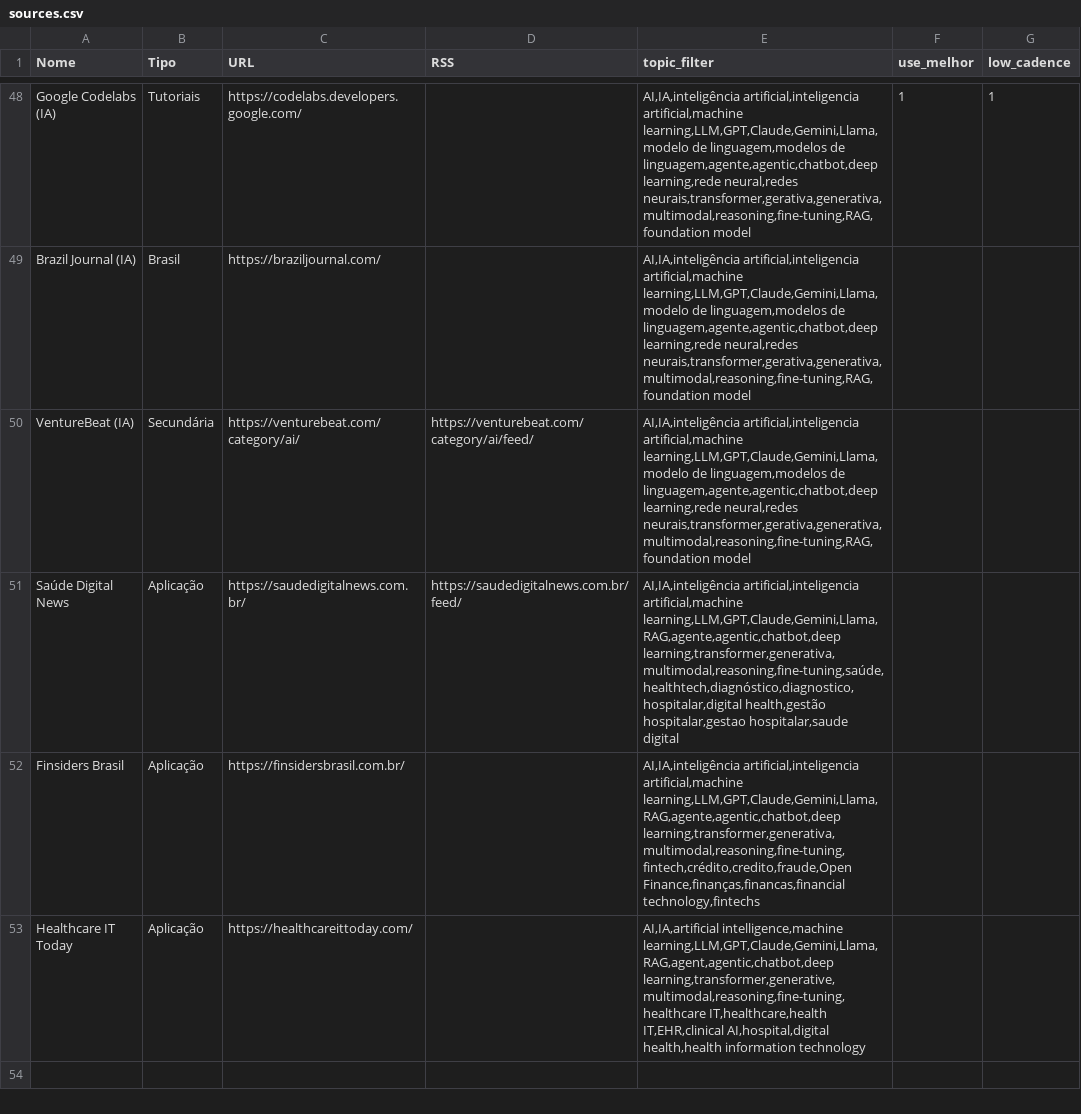
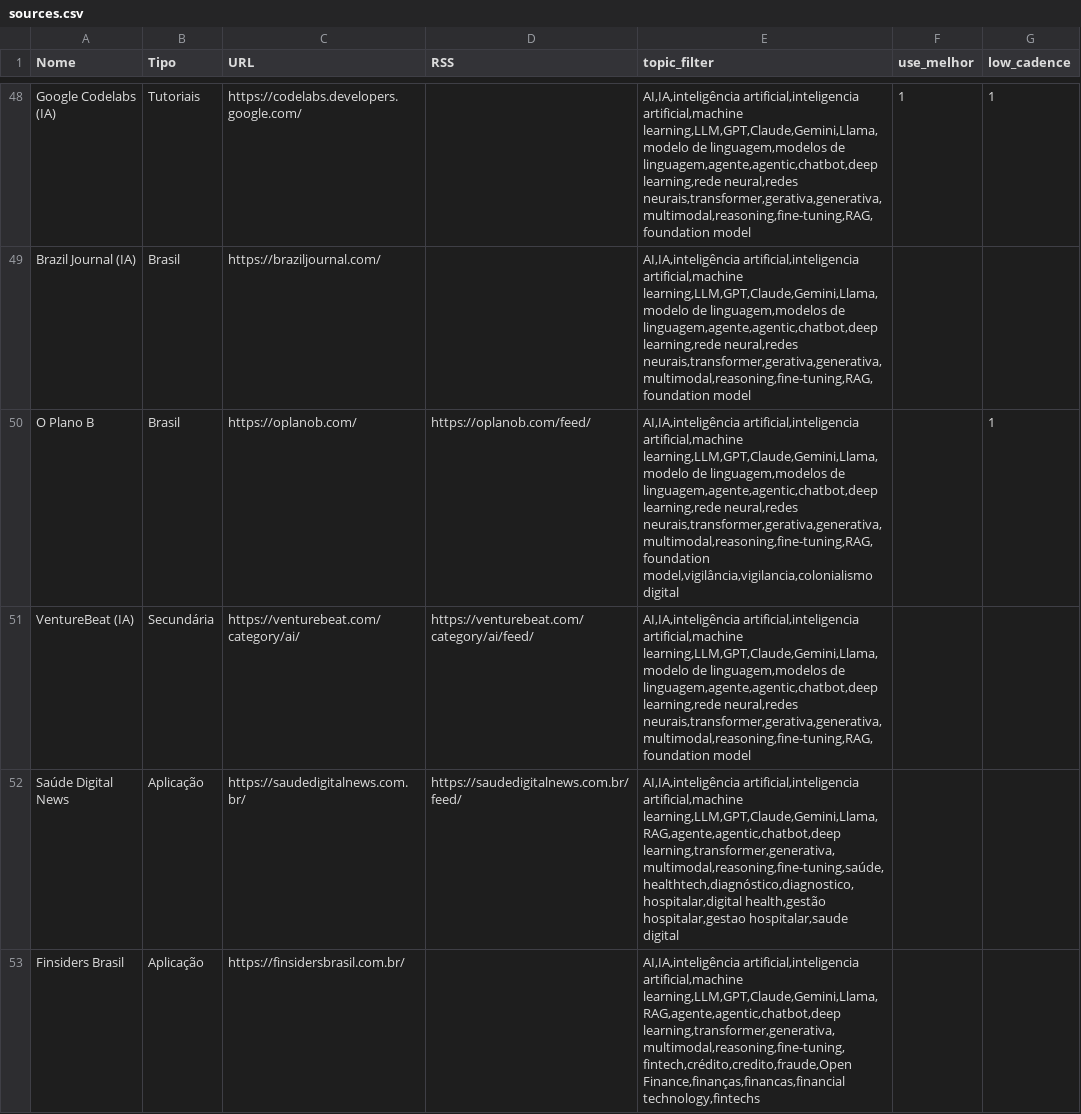
Before and after one commit to vjpixel/diaria-studio, a CSV file: seed/sources.csv, drawn as a sheet; only a part is shown, gaps mark what is left out; the shorter side is filled out with more unchanged rows; the diff names each change by its address in the sheet, - before the commit and + after, or states it on an @@ line.

Commit message:
content(sources): adiciona O Plano B (jornalismo científico, IA + sociedade)
Veículo do Labjor/Unicamp (LAVITS/FAPESP) sobre IA, vigilância e
colonialismo digital no Sul Global. RSS confirmado (oplanob.com/feed/),
low_cadence=1 (cadência mensal, ~1-4 posts/mês).

```diff
--- a/seed/sources.csv
+++ b/seed/sources.csv
+row 50: O Plano B | Brasil | https://oplanob.com/ | https://oplanob.com/feed/ | AI,IA,inteligência artificial,inteligencia artificial,machine learning,LLM,GPT,Claude,Gemini,Llama,modelo de linguagem,modelos de linguagem,agente,agentic,chatbot,deep learning,rede neural,redes neurais,transformer,gerativa,generativa,multimodal,reasoning,fine-tuning,RAG,foundation model,vigilância,vigilancia,colonialismo digital |  | 1
```
Also changed, not shown: 1 other file.
